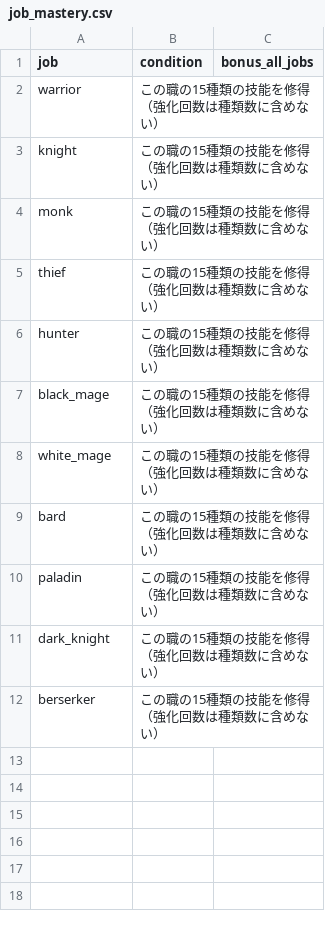
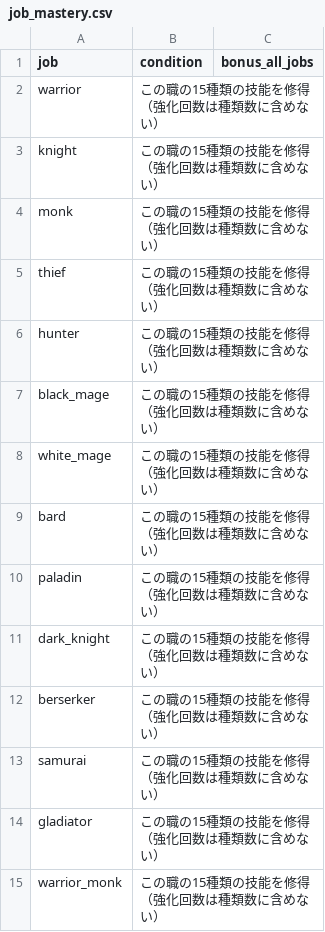
Before and after one commit to MTE317/english-quest, a CSV file: data/job_mastery.csv, drawn as a sheet.

```diff
--- a/data/job_mastery.csv
+++ b/data/job_mastery.csv
@@ -12 +12,4 @@ dark_knight,この職の15種類の技能を修得（強化回数は種類数に
 berserker,この職の15種類の技能を修得（強化回数は種類数に含めない）,
+samurai,この職の15種類の技能を修得（強化回数は種類数に含めない）,
+gladiator,この職の15種類の技能を修得（強化回数は種類数に含めない）,
+warrior_monk,この職の15種類の技能を修得（強化回数は種類数に含めない）,
```
Also changed, not shown: data/job_unlocks.csv, data/jobs_mid.csv, 45 other files.
